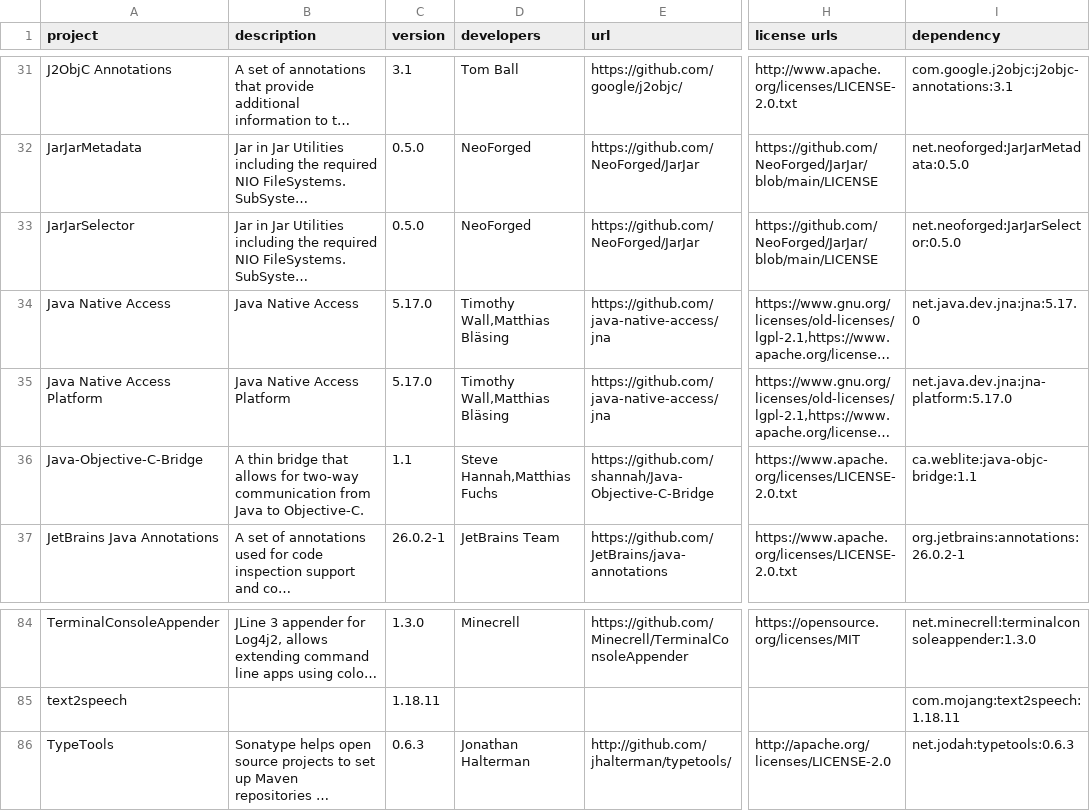
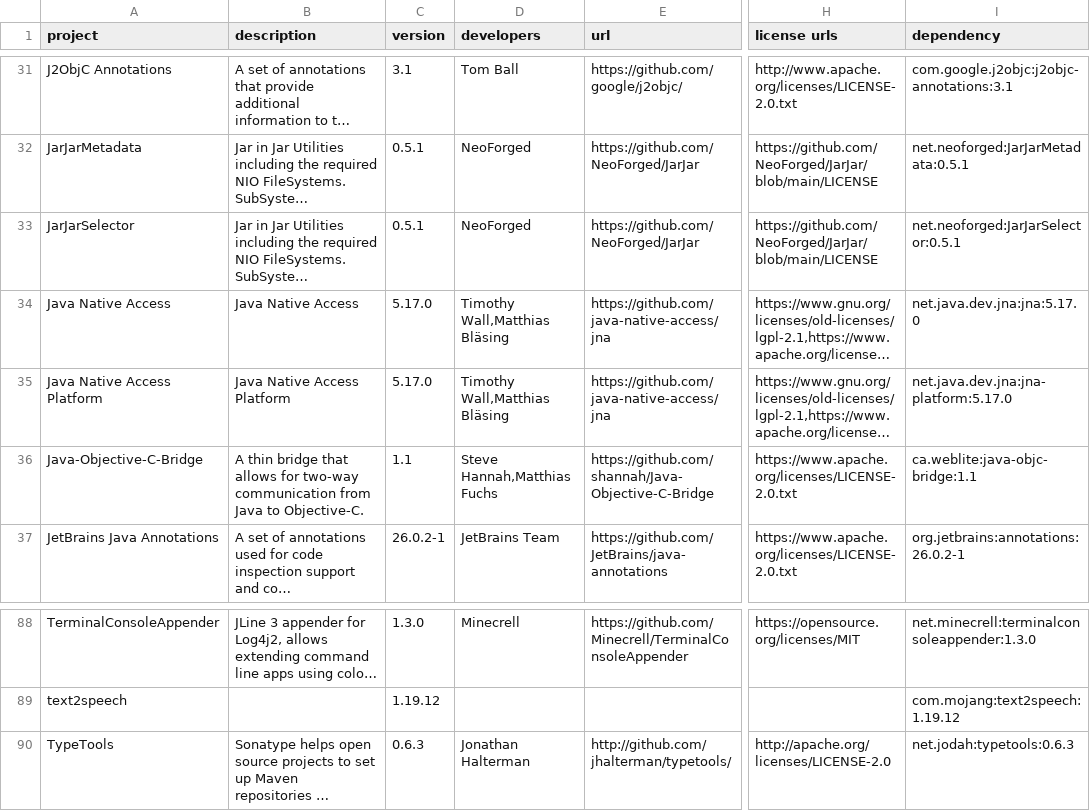
Before and after one commit to GeheimagentNr1/SelectablePainting, a CSV file: lib_licences/licenseReport.csv, drawn as a sheet; only a part is shown, gaps mark what is left out; long unchanged cells end in …; addresses are those after the commit; the diff covers the shown part only; the diff names each change by its address in the sheet, - before the commit and + after, or states it on an @@ line.

```diff
--- a/lib_licences/licenseReport.csv
+++ b/lib_licences/licenseReport.csv
-C32:C33 (version): 0.5.0
+C32:C33 (version): 0.5.1
-I32 (dependency): net.neoforged:JarJarMetadata:0.5.0
+I32 (dependency): net.neoforged:JarJarMetadata:0.5.1
-I33 (dependency): net.neoforged:JarJarSelector:0.5.0
+I33 (dependency): net.neoforged:JarJarSelector:0.5.1
-C89 (version): 1.18.11
+C89 (version): 1.19.12
-I89 (dependency): com.mojang:text2speech:1.18.11
+I89 (dependency): com.mojang:text2speech:1.19.12
```
Also changed, not shown: 5 added rows, 1 removed row and 112 edited cells elsewhere in this file, 4 other files.
